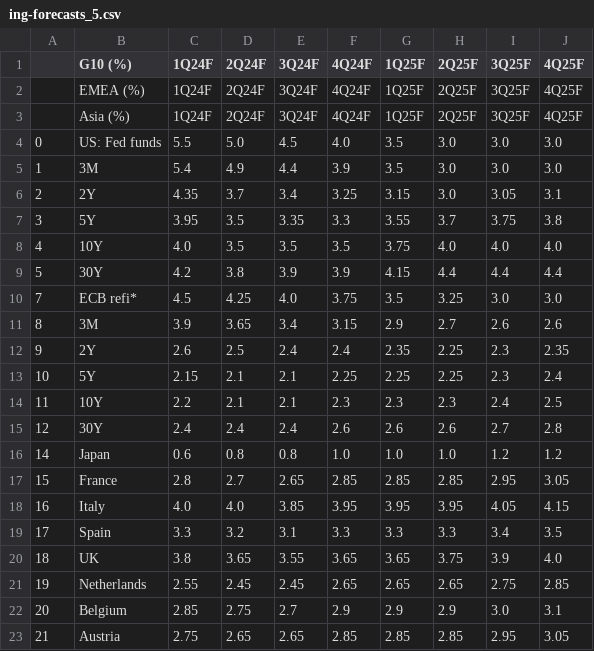
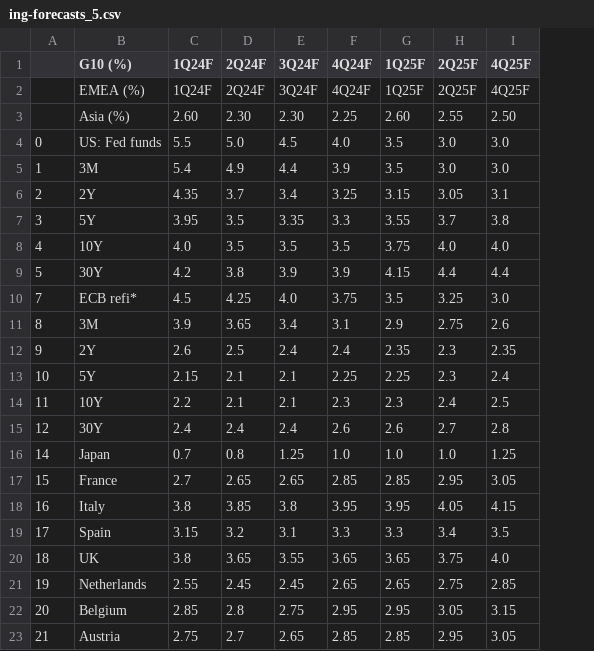
Before and after one commit to cmangla/boe-rate-forecast-tracker, a CSV file: ing-forecasts_5.csv, drawn as a sheet; only a part is shown; removed rows and columns are numbered as before the commit, all else as after; the diff covers the shown part only; the diff names each change by its address in the sheet, - before the commit and + after, or states it on an @@ line.

```diff
--- a/ing-forecasts_5.csv
+++ b/ing-forecasts_5.csv
-column I (3Q25F), row 2: 3Q25F; rows 4-23: 3.0 | 3.0 | 3.05 | 3.75 | 4.0 | 4.4 | 3.0 | 2.6 | 2.3 | 2.3 | 2.4 | 2.7 | 1.2 | 2.95 | 4.05 | 3.4 | 3.9 | 2.75 | 3.0 | 2.95
-row 3:  | Asia (%) | 1Q24F | 2Q24F | 3Q24F | 4Q24F | 1Q25F | 2Q25F | 3Q25F | 4Q25F
+row 3:  | Asia (%) | 2.60 | 2.30 | 2.30 | 2.25 | 2.60 | 2.55 | 2.50
-H6 (2Q25F): 3.0
+H6 (2Q25F): 3.05
-F11 (4Q24F): 3.15
+F11 (4Q24F): 3.1
-H11 (2Q25F): 2.7
+H11 (2Q25F): 2.75
-H12:H13 (2Q25F): 2.25
+H12:H13 (2Q25F): 2.3
-H14 (2Q25F): 2.3
+H14 (2Q25F): 2.4
-H15 (2Q25F): 2.6
+H15 (2Q25F): 2.7
-C16 (1Q24F): 0.6
+C16 (1Q24F): 0.7
-E16 (3Q24F): 0.8
+E16 (3Q24F): 1.25
-I16 (4Q25F): 1.2
+I16 (4Q25F): 1.25
-C17 (1Q24F): 2.8
+C17 (1Q24F): 2.7
-D17 (2Q24F): 2.7
+D17 (2Q24F): 2.65
-H17 (2Q25F): 2.85
+H17 (2Q25F): 2.95
-C18 (1Q24F): 4.0
+C18 (1Q24F): 3.8
-D18 (2Q24F): 4.0
+D18 (2Q24F): 3.85
-E18 (3Q24F): 3.85
+E18 (3Q24F): 3.8
-H18 (2Q25F): 3.95
+H18 (2Q25F): 4.05
-C19 (1Q24F): 3.3
+C19 (1Q24F): 3.15
-H19 (2Q25F): 3.3
+H19 (2Q25F): 3.4
-H21 (2Q25F): 2.65
+H21 (2Q25F): 2.75
-D22 (2Q24F): 2.75
+D22 (2Q24F): 2.8
-E22 (3Q24F): 2.7
+E22 (3Q24F): 2.75
-F22 (4Q24F): 2.9
+F22 (4Q24F): 2.95
-G22 (1Q25F): 2.9
+G22 (1Q25F): 2.95
-H22 (2Q25F): 2.9
+H22 (2Q25F): 3.05
-I22 (4Q25F): 3.1
+I22 (4Q25F): 3.15
-D23 (2Q24F): 2.65
+D23 (2Q24F): 2.7
-H23 (2Q25F): 2.85
+H23 (2Q25F): 2.95
```
Also changed, not shown: 2 removed rows and 67 edited cells elsewhere in this file, ing-forecasts_0.csv, ing-forecasts_1.csv, 6 other files.
